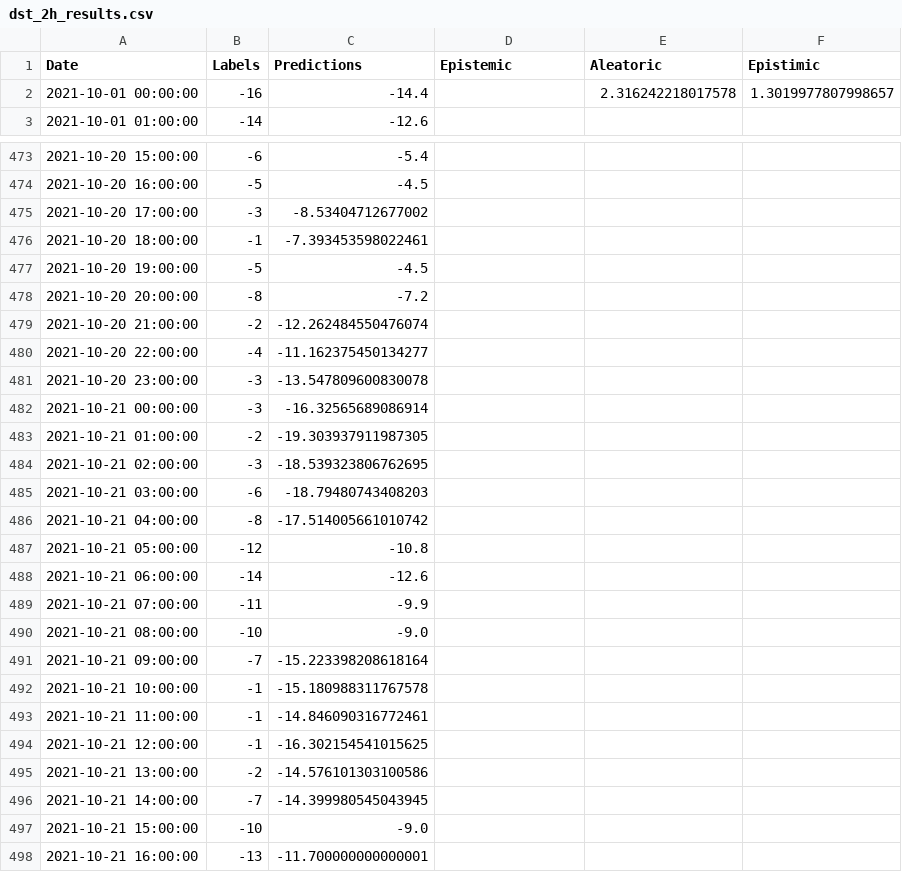
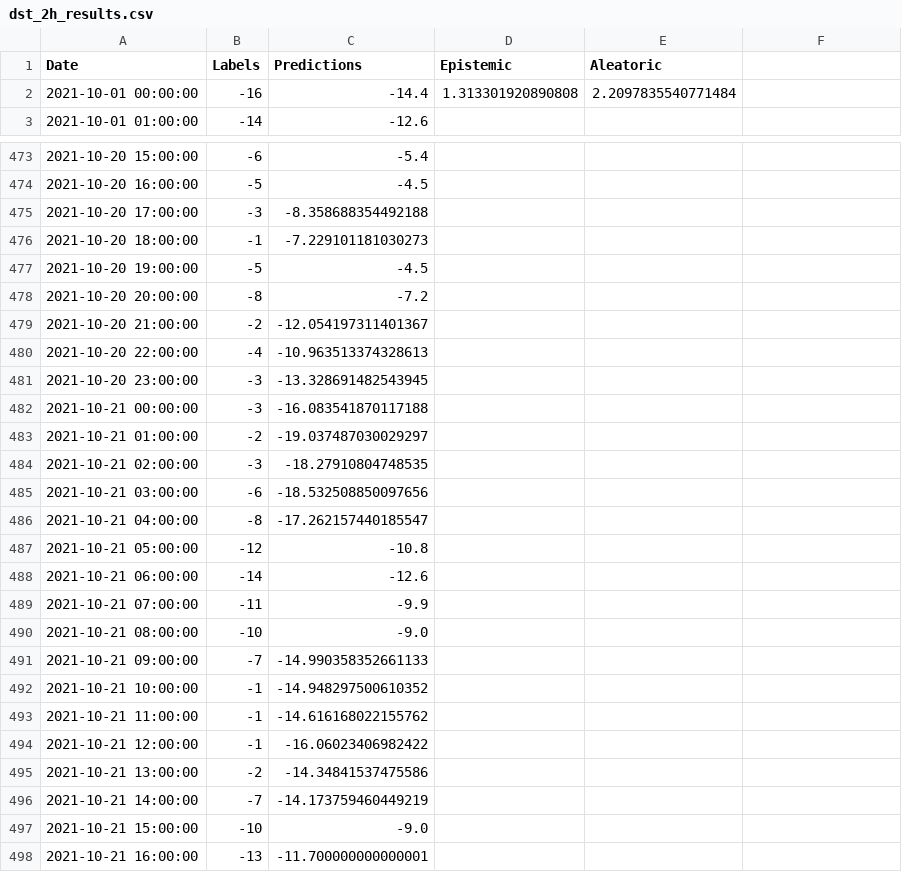
Before and after one commit to ccsc-tools/Dst-prediction, a CSV file: DSTT_Package/default_results/dst_2h_results.csv, drawn as a sheet; only a part is shown, gaps mark what is left out; the diff covers the shown part only.

```diff
--- a/DSTT_Package/default_results/dst_2h_results.csv
+++ b/DSTT_Package/default_results/dst_2h_results.csv
@@ -1,2 +1,2 @@
-Date,Labels,Predictions,Epistemic,Aleatoric,Epistimic
-2021-10-01 00:00:00,-16,-14.4,,2.316242218017578,1.3019977807998657
+Date,Labels,Predictions,Epistemic,Aleatoric
+2021-10-01 00:00:00,-16,-14.4,1.313301920890808,2.2097835540771484
@@ -475,2 +475,2 @@ Date,Labels,Predictions,Epistemic,Aleatoric,Epistimic
-2021-10-20 17:00:00,-3,-8.53404712677002,,,
-2021-10-20 18:00:00,-1,-7.393453598022461,,,
+2021-10-20 17:00:00,-3,-8.358688354492188,,
+2021-10-20 18:00:00,-1,-7.229101181030273,,
@@ -479,8 +479,8 @@ Date,Labels,Predictions,Epistemic,Aleatoric,Epistimic
-2021-10-20 21:00:00,-2,-12.262484550476074,,,
-2021-10-20 22:00:00,-4,-11.162375450134277,,,
-2021-10-20 23:00:00,-3,-13.547809600830078,,,
-2021-10-21 00:00:00,-3,-16.32565689086914,,,
-2021-10-21 01:00:00,-2,-19.303937911987305,,,
-2021-10-21 02:00:00,-3,-18.539323806762695,,,
-2021-10-21 03:00:00,-6,-18.79480743408203,,,
-2021-10-21 04:00:00,-8,-17.514005661010742,,,
+2021-10-20 21:00:00,-2,-12.054197311401367,,
+2021-10-20 22:00:00,-4,-10.963513374328613,,
+2021-10-20 23:00:00,-3,-13.328691482543945,,
+2021-10-21 00:00:00,-3,-16.083541870117188,,
+2021-10-21 01:00:00,-2,-19.037487030029297,,
+2021-10-21 02:00:00,-3,-18.27910804748535,,
+2021-10-21 03:00:00,-6,-18.532508850097656,,
+2021-10-21 04:00:00,-8,-17.262157440185547,,
@@ -491,6 +491,6 @@ Date,Labels,Predictions,Epistemic,Aleatoric,Epistimic
-2021-10-21 09:00:00,-7,-15.223398208618164,,,
-2021-10-21 10:00:00,-1,-15.180988311767578,,,
-2021-10-21 11:00:00,-1,-14.846090316772461,,,
-2021-10-21 12:00:00,-1,-16.302154541015625,,,
-2021-10-21 13:00:00,-2,-14.576101303100586,,,
-2021-10-21 14:00:00,-7,-14.399980545043945,,,
+2021-10-21 09:00:00,-7,-14.990358352661133,,
+2021-10-21 10:00:00,-1,-14.948297500610352,,
+2021-10-21 11:00:00,-1,-14.616168022155762,,
+2021-10-21 12:00:00,-1,-16.06023406982422,,
+2021-10-21 13:00:00,-2,-14.34841537475586,,
+2021-10-21 14:00:00,-7,-14.173759460449219,,
```
Also changed, not shown: 103 edited cells elsewhere in this file, DSTT_Package/default_results/dst_1h_results.csv, DSTT_Package/default_results/dst_4h_results.csv, 39 other files.
